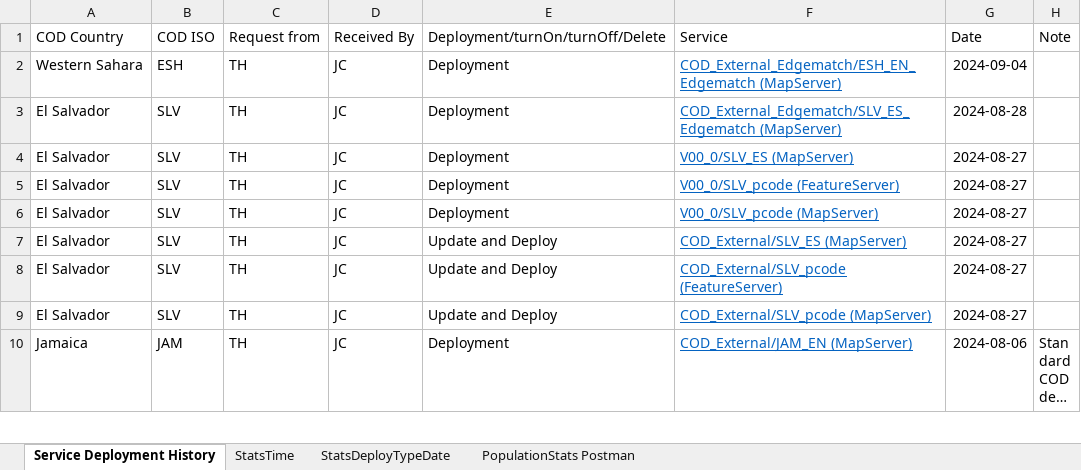
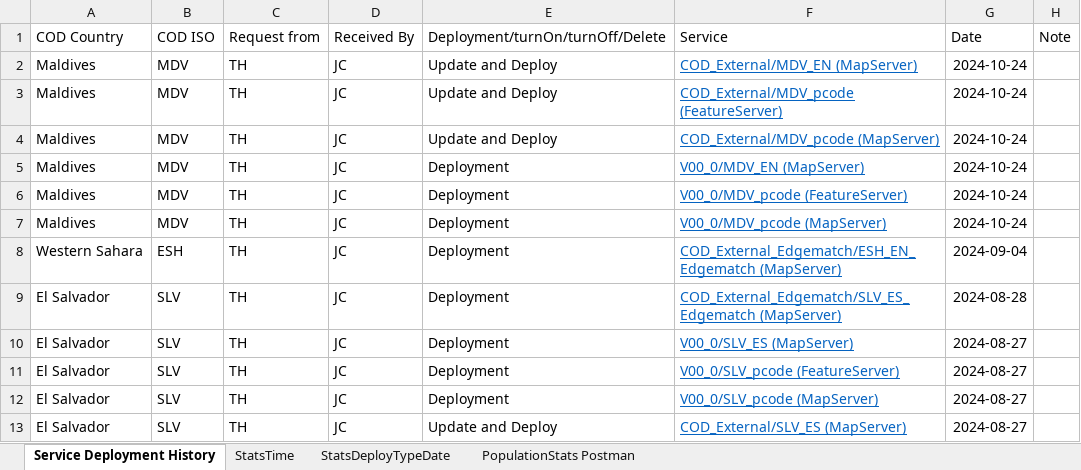
Before and after one commit to UGA-ITOSHumanitarianGIS/mapservicedoc, an Excel workbook: Data/CODServiceDeploymentStatus.xlsx, sheet Service Deployment History, drawn as a sheet; only a part is shown; the shorter side is filled out with more unchanged rows; long unchanged cells end in …; values as stored, in another font and other column widths than the file's, no borders; conditional formats and table styles not drawn; the diff names each change by its address in the sheet, - before the commit and + after, or states it on an @@ line.

Commit message:
Maldives

```diff
--- a/Data/CODServiceDeploymentStatus.xlsx (sheet Service Deployment History)
+++ b/Data/CODServiceDeploymentStatus.xlsx (sheet Service Deployment History)
+row 2: Maldives | MDV | TH | JC | Update and Deploy | COD_External/MDV_EN (MapServer) | 2024-10-24
+row 3: Maldives | MDV | TH | JC | Update and Deploy | COD_External/MDV_pcode (FeatureServer) | 2024-10-24
+row 4: Maldives | MDV | TH | JC | Update and Deploy | COD_External/MDV_pcode (MapServer) | 2024-10-24
+row 5: Maldives | MDV | TH | JC | Deployment | V00_0/MDV_EN (MapServer) | 2024-10-24
+row 6: Maldives | MDV | TH | JC | Deployment | V00_0/MDV_pcode (FeatureServer) | 2024-10-24
+row 7: Maldives | MDV | TH | JC | Deployment | V00_0/MDV_pcode (MapServer) | 2024-10-24
```
Also changed, not shown: sheet StatsTime, sheet StatsDeployTypeDate.
